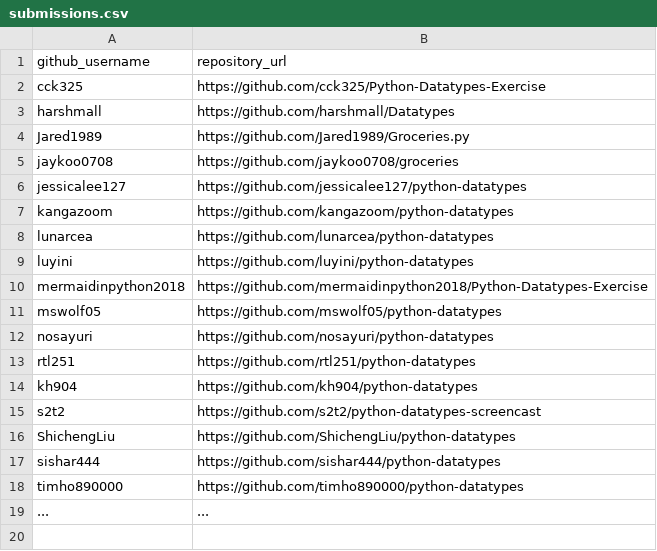
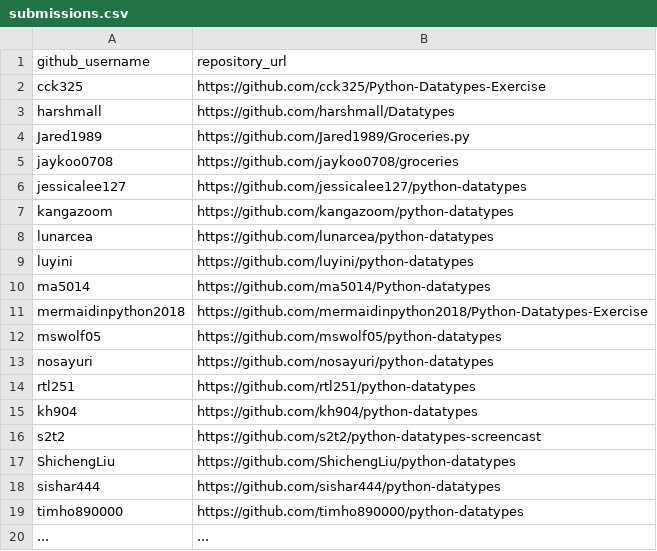
Before and after one commit to prof-rossetti/nyu-info-2335-201805, a CSV file: exercises/python-datatypes/submissions.csv, drawn as a sheet.

Commit message:
Resolve submission

```diff
--- a/exercises/python-datatypes/submissions.csv
+++ b/exercises/python-datatypes/submissions.csv
@@ -9,2 +9,3 @@ lunarcea, https://github.com/lunarcea/python-datatypes
 luyini, https://github.com/luyini/python-datatypes
+ma5014, https://github.com/ma5014/Python-datatypes
 mermaidinpython2018, https://github.com/mermaidinpython2018/Python-Datatypes-Exercise
```
Also changed, not shown: projects/point-of-sale-app/submissions.csv.
